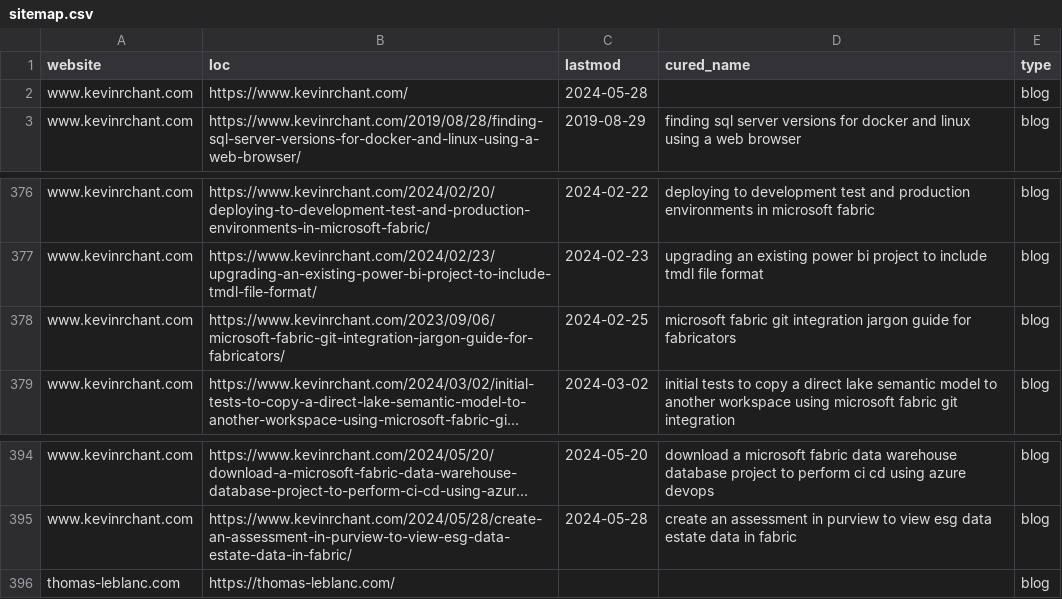
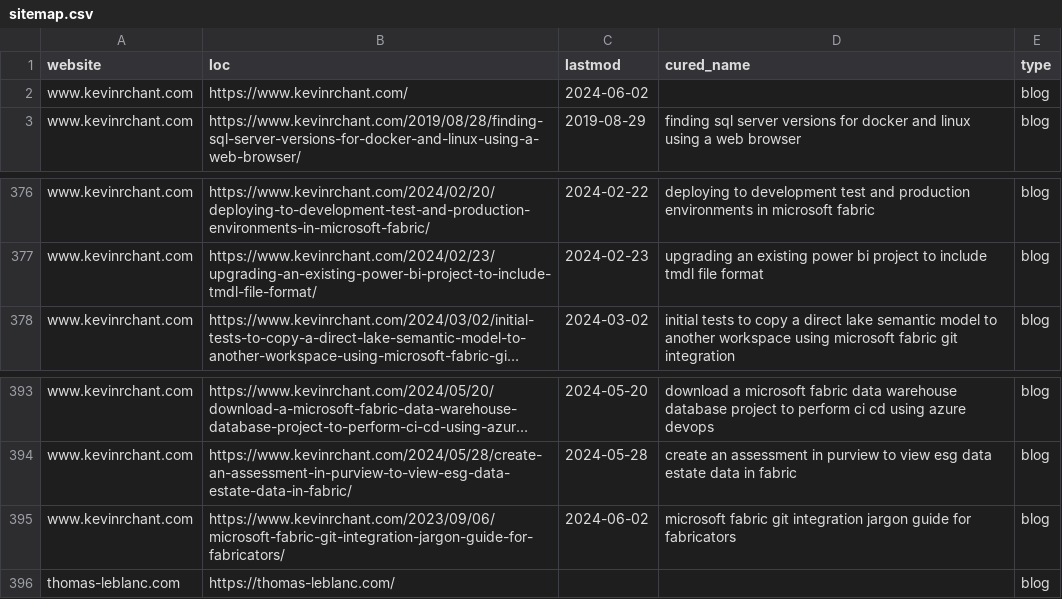
Before and after one commit to julian-passebecq/newsai_script, a CSV file: data/sitemap.csv, drawn as a sheet; only a part is shown, gaps mark what is left out; long unchanged cells end in …; removed rows and columns are numbered as before the commit, all else as after; the diff names each change by its address in the sheet, - before the commit and + after, or states it on an @@ line.

```diff
--- a/data/sitemap.csv
+++ b/data/sitemap.csv
-C2 (lastmod): 2024-05-28
+C2 (lastmod): 2024-06-02
-row 378: www.kevinrchant.com | https://www.kevinrchant.com/2023/09/06/microsoft-fabric-git-integration-jargon-guide-for-fabricators/ | 2024-02-25 | microsoft fabric git integration jargon guide for fabricators | blog
+row 395: www.kevinrchant.com | https://www.kevinrchant.com/2023/09/06/microsoft-fabric-git-integration-jargon-guide-for-fabricators/ | 2024-06-02 | microsoft fabric git integration jargon guide for fabricators | blog
```
Also changed, not shown: data/article_blog.csv.
